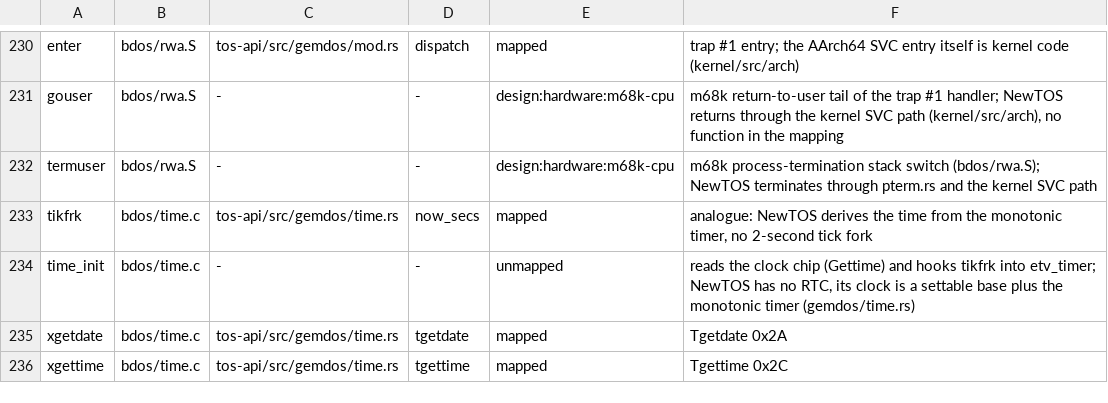
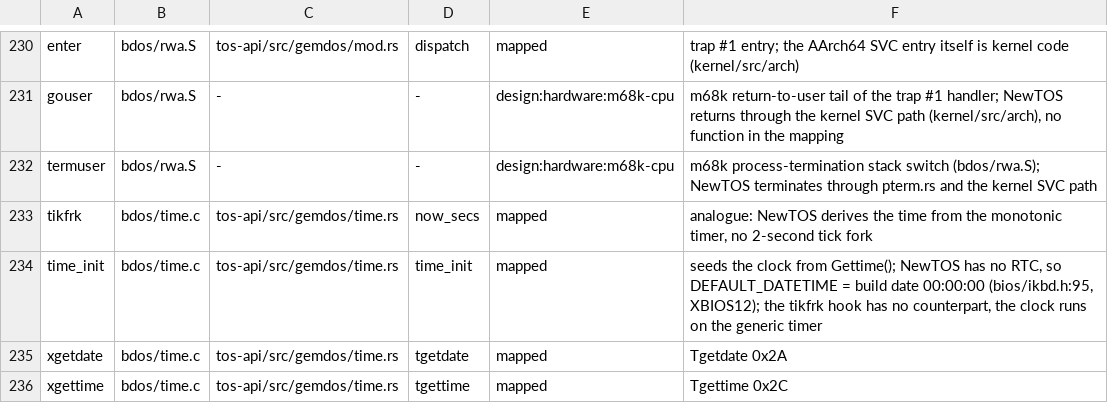
Before and after one commit to tuxie01/NewTOS, a TSV file: docs/analysis/deps/mapping.tsv, drawn as a sheet; only a part is shown, gaps mark what is left out.

```diff
--- a/docs/analysis/deps/mapping.tsv
+++ b/docs/analysis/deps/mapping.tsv
@@ -233,3 +233,3 @@ termuser	bdos/rwa.S	-	-	design:hardware:m68k-cpu	m68k process-termination stack
 tikfrk	bdos/time.c	tos-api/src/gemdos/time.rs	now_secs	mapped	analogue: NewTOS derives the time from the monotonic timer, no 2-second tick fork
-time_init	bdos/time.c	-	-	unmapped	reads the clock chip (Gettime) and hooks tikfrk into etv_timer; NewTOS has no RTC, its clock is a settable base plus the monotonic timer (gemdos/time.rs)
+time_init	bdos/time.c	tos-api/src/gemdos/time.rs	time_init	mapped	seeds the clock from Gettime(); NewTOS has no RTC, so DEFAULT_DATETIME = build date 00:00:00 (bios/ikbd.h:95, XBIOS12); the tikfrk hook has no counterpart, the clock runs on the generic timer
 xgetdate	bdos/time.c	tos-api/src/gemdos/time.rs	tgetdate	mapped	Tgetdate 0x2A
```
Also changed, not shown: 25 other files.
